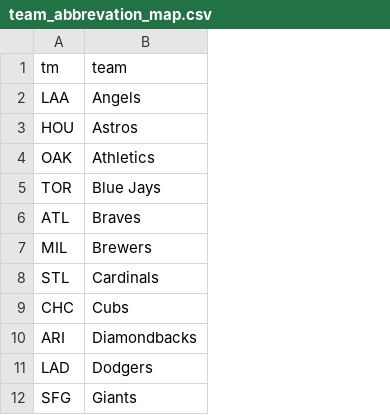
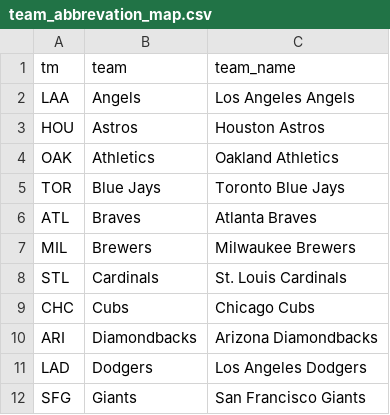
Before and after one commit to TK2575/r-peta-ball, a CSV file: in/team_abbrevation_map.csv, drawn as a sheet; only a part is shown; the diff names each change by its address in the sheet, - before the commit and + after, or states it on an @@ line.

Commit message:
Add full team name to team name map, collect and compare to 2021 regular season win total odds

```diff
--- a/in/team_abbrevation_map.csv
+++ b/in/team_abbrevation_map.csv
+column C (team_name), rows 2-12: Los Angeles Angels | Houston Astros | Oakland Athletics | Toronto Blue Jays | Atlanta Braves | Milwaukee Brewers | St. Louis Cardinals | Chicago Cubs | Arizona Diamondbacks | Los Angeles Dodgers | San Francisco Giants
```
Also changed, not shown: 3 other files.
